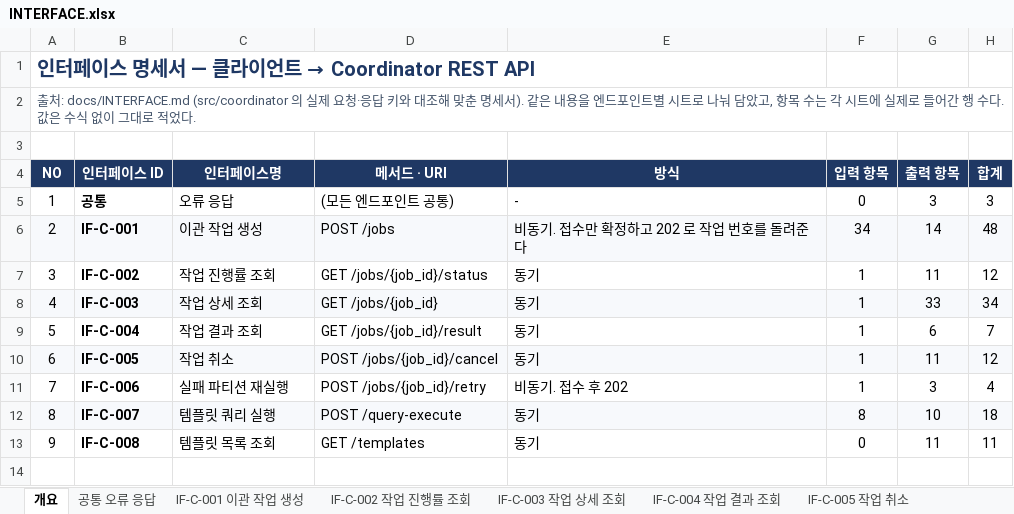
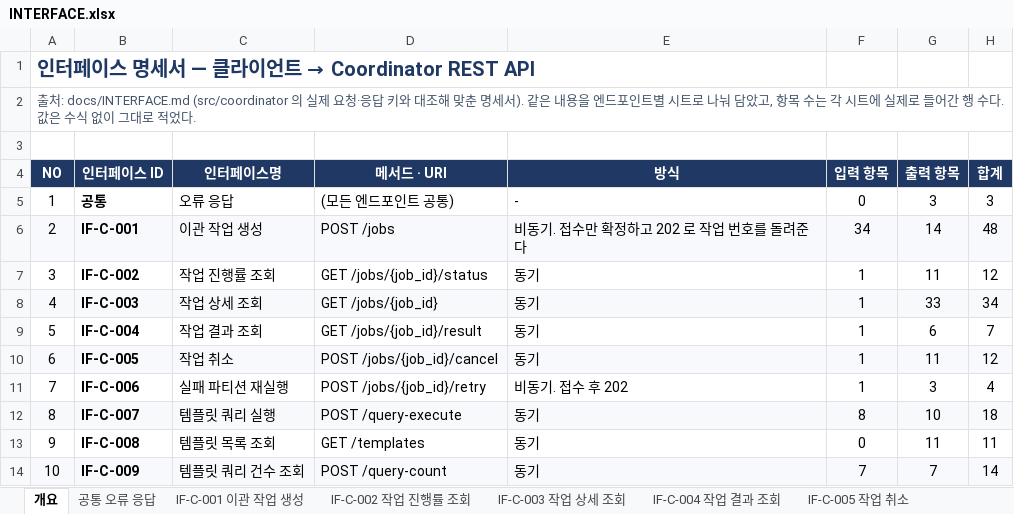
Before and after one commit to DataDynamics/distributed-query-executor, an Excel workbook: docs/INTERFACE.xlsx, sheet 개요, drawn as a sheet; values as stored, in another font and other column widths than the file's, no borders; the diff names each change by its address in the sheet, - before the commit and + after, or states it on an @@ line.

Commit message:
feat: 템플릿 쿼리 건수 조회 API(POST /query-count)와 대시보드 건수 버튼 추가
템플릿과 파라미터로 렌더한 SELECT 를 COUNT(*) 서브쿼리로 감싸 소스 엔진 안에서 세고, 건수
하나(row_count)만 돌려주는 동기 API 를 추가했다. 렌더·검증·데이터소스 라우팅은 query-execute 와
같은 경로를 쓰도록 공통 함수(_render_template_select·_execute_select)로 뽑았다. 원문은 sqlglot 으로
재생성하지 않고 텍스트 그대로 감싸 미리보기와 같은 쿼리를 센다. 행이 coordinator 를 거치지 않으므로
limit 상한과 무관하다.

대시보드 쿼리 실행 탭에 건수 버튼을 두어 같은 폼으로 건수와 실행한 COUNT 쿼리를 보여 준다.
INTERFACE.md·xlsx 에 IF-C-009 를 추가하고 USER·GUIDE·DESIGN·README·CLAUDE.md 를 함께 고쳤다.

```diff
--- a/docs/INTERFACE.xlsx (sheet 개요)
+++ b/docs/INTERFACE.xlsx (sheet 개요)
+row 14: 10 | IF-C-009 | 템플릿 쿼리 건수 조회 | POST /query-count | 동기 | 7 | 7 | 14
```
Also changed, not shown: other sheet tabs, 13 other files.
